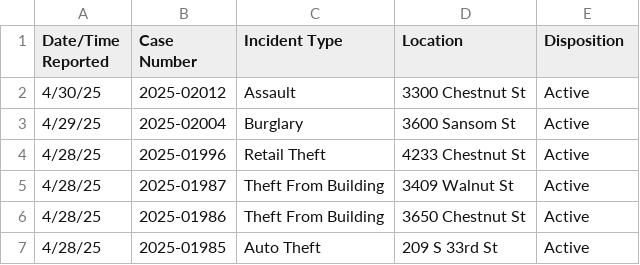
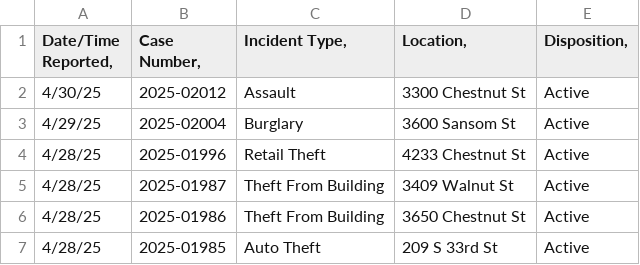
Before and after one commit to hsalce2005/LockGuard-Crime-Dashboard, a CSV file: data/daily/UniversityOfPennsylvania.csv, drawn as a sheet; only a part is shown.

Commit message:
Update commas

```diff
--- a/data/daily/UniversityOfPennsylvania.csv
+++ b/data/daily/UniversityOfPennsylvania.csv
@@ -1,2 +1,2 @@
-Date/Time Reported	Case Number	Incident Type	Location	Disposition
+Date/Time Reported,	Case Number,	Incident Type,	Location,	Disposition,
 4/30/25	2025-02012	Assault	3300 Chestnut St	Active
```
